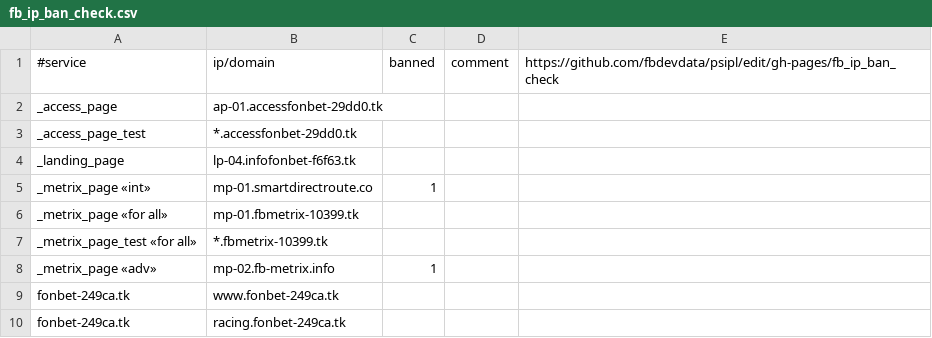
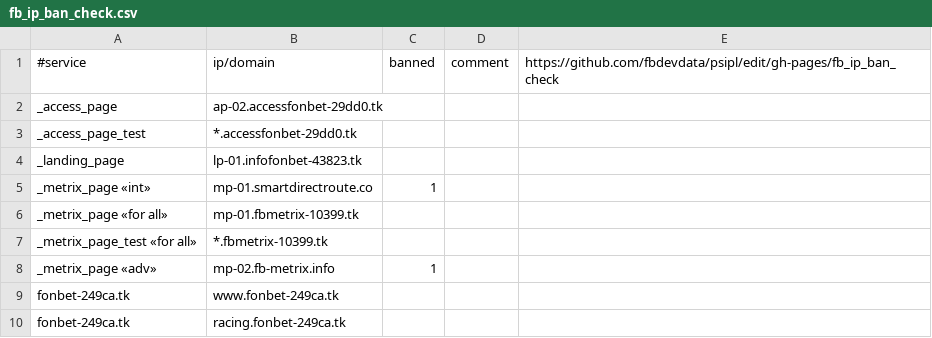
Before and after one commit to fbdevdata/psipl, a CSV file: fb_ip_ban_check.csv, drawn as a sheet; only a part is shown.

Commit message:
Update fb_ip_ban_check.csv

```diff
--- a/fb_ip_ban_check.csv
+++ b/fb_ip_ban_check.csv
@@ -1,5 +1,5 @@
 #service;ip/domain;banned;comment;https://github.com/fbdevdata/psipl/edit/gh-pages/fb_ip_ban_check
-_access_page;ap-01.accessfonbet-29dd0.tk;;;
+_access_page;ap-02.accessfonbet-29dd0.tk;;;
 _access_page_test;*.accessfonbet-29dd0.tk;;;
-_landing_page;lp-04.infofonbet-f6f63.tk;;;
+_landing_page;lp-01.infofonbet-43823.tk;;;
 _metrix_page «int»;mp-01.smartdirectroute.co;1;;
```
